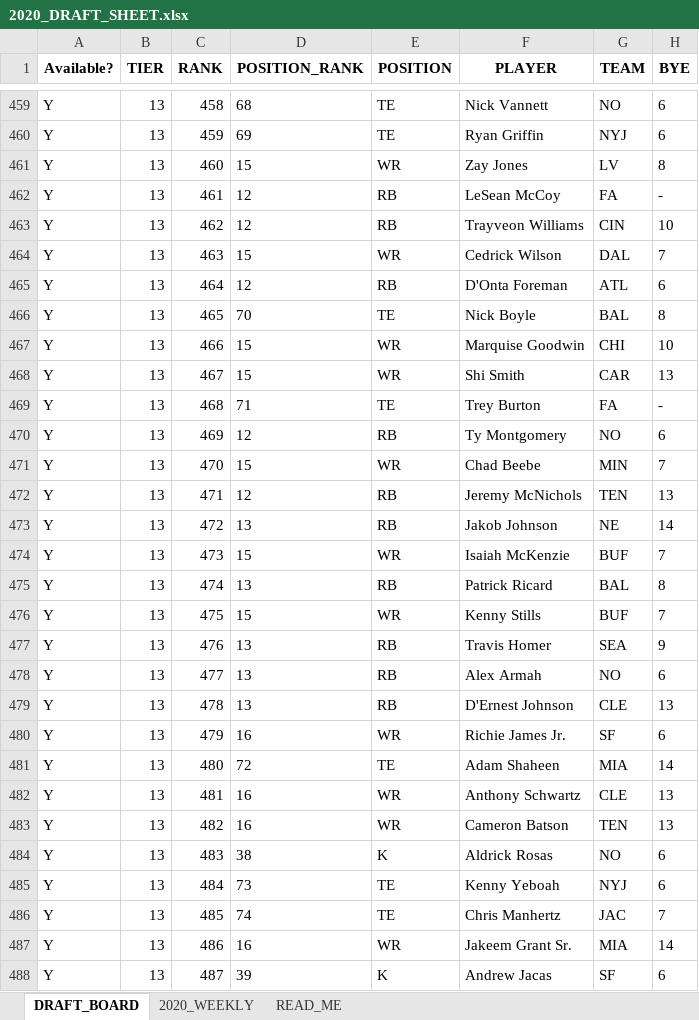
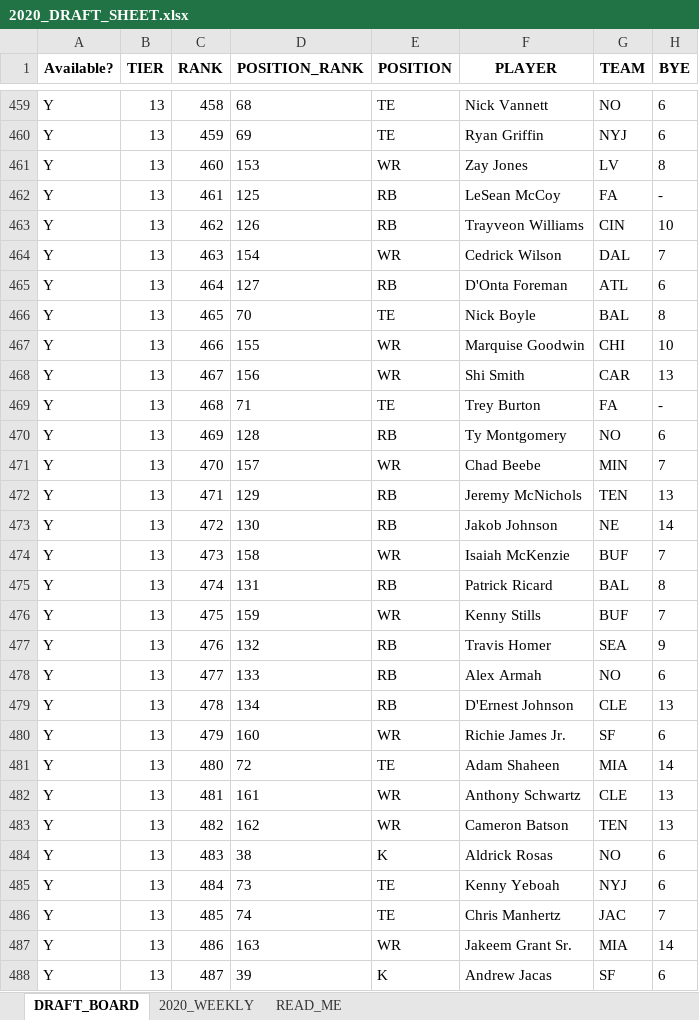
Before and after one commit to andrew-lee-code/FantasyFootball, an Excel workbook: DraftSheets/2020_DRAFT_SHEET.xlsx, sheet DRAFT_BOARD, drawn as a sheet; only a part is shown, gaps mark what is left out; values as stored, in another font and other column widths than the file's, no borders; the diff covers the shown part only; the diff names each change by its address in the sheet, - before the commit and + after, or states it on an @@ line.

```diff
--- a/DraftSheets/2020_DRAFT_SHEET.xlsx (sheet DRAFT_BOARD)
+++ b/DraftSheets/2020_DRAFT_SHEET.xlsx (sheet DRAFT_BOARD)
-D461 (POSITION_RANK): 15
+D461 (POSITION_RANK): 153
-D462 (POSITION_RANK): 12
+D462 (POSITION_RANK): 125
-D463 (POSITION_RANK): 12
+D463 (POSITION_RANK): 126
-D464 (POSITION_RANK): 15
+D464 (POSITION_RANK): 154
-D465 (POSITION_RANK): 12
+D465 (POSITION_RANK): 127
-D467 (POSITION_RANK): 15
+D467 (POSITION_RANK): 155
-D468 (POSITION_RANK): 15
+D468 (POSITION_RANK): 156
-D470 (POSITION_RANK): 12
+D470 (POSITION_RANK): 128
-D471 (POSITION_RANK): 15
+D471 (POSITION_RANK): 157
-D472 (POSITION_RANK): 12
+D472 (POSITION_RANK): 129
-D473 (POSITION_RANK): 13
+D473 (POSITION_RANK): 130
-D474 (POSITION_RANK): 15
+D474 (POSITION_RANK): 158
-D475 (POSITION_RANK): 13
+D475 (POSITION_RANK): 131
-D476 (POSITION_RANK): 15
+D476 (POSITION_RANK): 159
-D477 (POSITION_RANK): 13
+D477 (POSITION_RANK): 132
-D478 (POSITION_RANK): 13
+D478 (POSITION_RANK): 133
-D479 (POSITION_RANK): 13
+D479 (POSITION_RANK): 134
-D480 (POSITION_RANK): 16
+D480 (POSITION_RANK): 160
-D482 (POSITION_RANK): 16
+D482 (POSITION_RANK): 161
-D483 (POSITION_RANK): 16
+D483 (POSITION_RANK): 162
-D487 (POSITION_RANK): 16
+D487 (POSITION_RANK): 163
```
Also changed, not shown: 183 edited cells elsewhere in this sheet, DraftSheets/2020_DRAFT_SHEET_formatted.xlsx, 2 other files.
